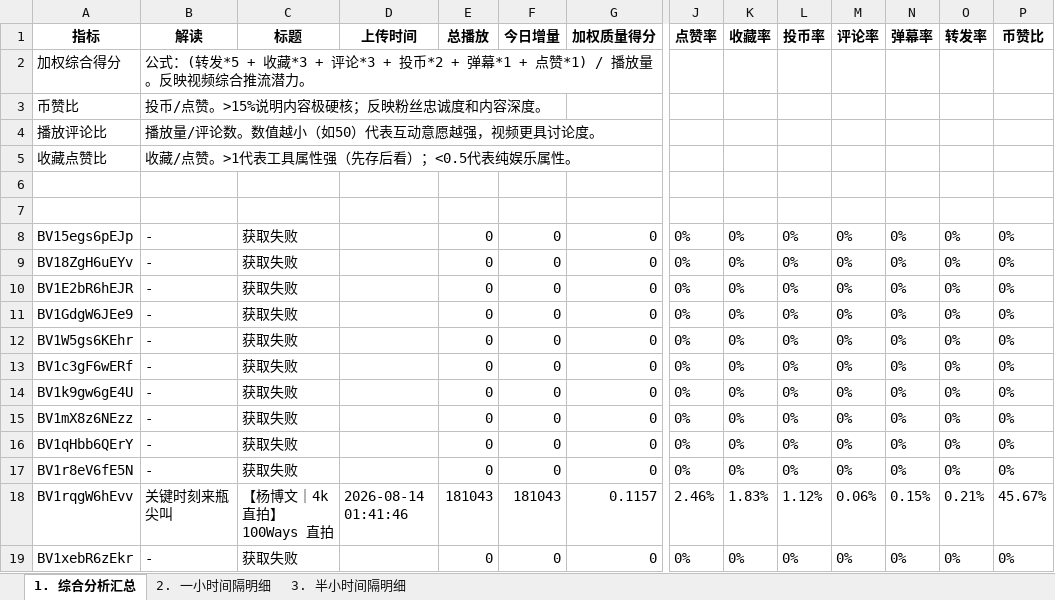
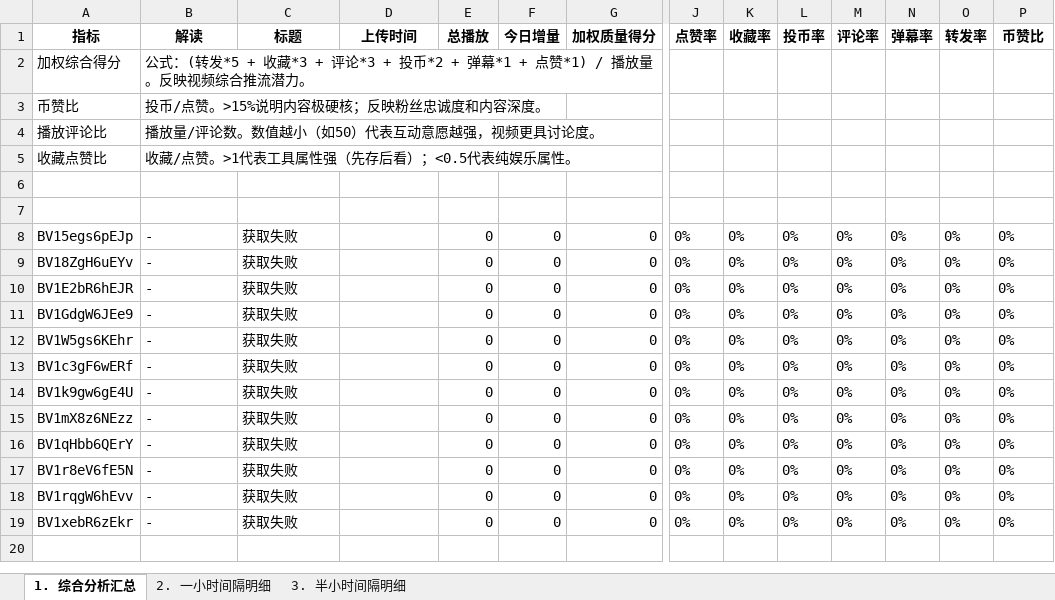
Before and after one commit to anqideng1987/bilibili-dashboard, an Excel workbook: bilibili_20260918_report.xlsx, sheet 1. 综合分析汇总, drawn as a sheet; only a part is shown, gaps mark what is left out; values as stored, in another font and other column widths than the file's, no borders; the diff covers the shown part only; the diff names each change by its address in the sheet, - before the commit and + after, or states it on an @@ line.

```diff
--- a/bilibili_20260918_report.xlsx (sheet 1. 综合分析汇总)
+++ b/bilibili_20260918_report.xlsx (sheet 1. 综合分析汇总)
-B18 (解读): 关键时刻来瓶尖叫
+B18 (解读): -
-C18 (标题): 【杨博文｜4k直拍】100Ways 直拍
+C18 (标题): 获取失败
-D18 (上传时间): 2026-08-14 01:41:46
+D18 (上传时间): (empty)
-E18 (总播放): 181043
+E18 (总播放): 0
-F18 (今日增量): 181043
+F18 (今日增量): 0
-G18 (加权质量得分): 0.1157
+G18 (加权质量得分): 0
-J18 (点赞率): 2.46%
+J18 (点赞率): 0%
-K18 (收藏率): 1.83%
+K18 (收藏率): 0%
-L18 (投币率): 1.12%
+L18 (投币率): 0%
-M18 (评论率): 0.06%
+M18 (评论率): 0%
-N18 (弹幕率): 0.15%
+N18 (弹幕率): 0%
-O18 (转发率): 0.21%
+O18 (转发率): 0%
-P18 (币赞比): 45.67%
+P18 (币赞比): 0%
```
Also changed, not shown: 1 edited cell elsewhere in this sheet, sheet 2. 一小时间隔明细, sheet 3. 半小时间隔明细.
